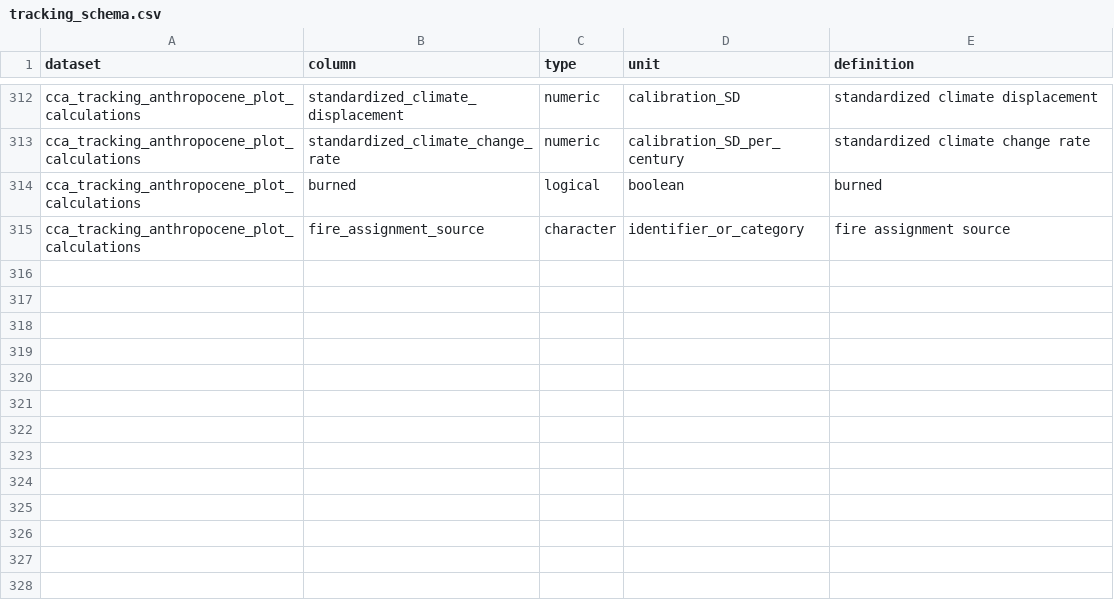
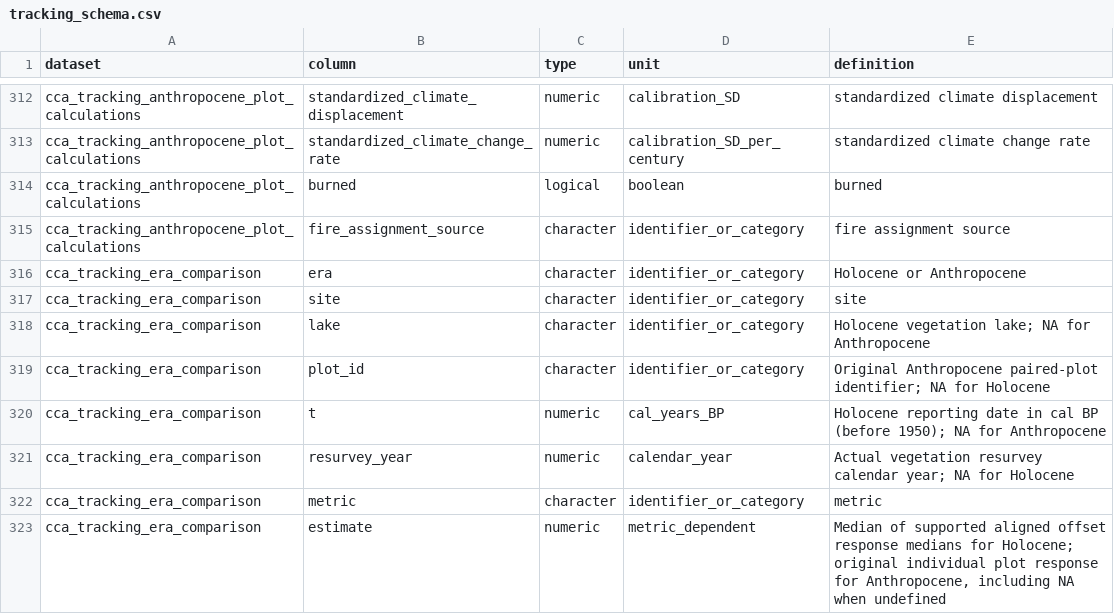
Before and after one commit to billurbektas/PaleoACES, a CSV file: docs/assets/analysis/tables/tracking_schema.csv, drawn as a sheet; only a part is shown, gaps mark what is left out; the diff covers the shown part only; the diff names each change by its address in the sheet, - before the commit and + after, or states it on an @@ line.

Commit message:
Add aligned long tracking comparison across eras

```diff
--- a/docs/assets/analysis/tables/tracking_schema.csv
+++ b/docs/assets/analysis/tables/tracking_schema.csv
+row 316: cca_tracking_era_comparison | era | character | identifier_or_category | Holocene or Anthropocene
+row 317: cca_tracking_era_comparison | site | character | identifier_or_category | site
+row 318: cca_tracking_era_comparison | lake | character | identifier_or_category | Holocene vegetation lake; NA for Anthropocene
+row 319: cca_tracking_era_comparison | plot_id | character | identifier_or_category | Original Anthropocene paired-plot identifier; NA for Holocene
+row 320: cca_tracking_era_comparison | t | numeric | cal_years_BP | Holocene reporting date in cal BP (before 1950); NA for Anthropocene
+row 321: cca_tracking_era_comparison | resurvey_year | numeric | calendar_year | Actual vegetation resurvey calendar year; NA for Holocene
+row 322: cca_tracking_era_comparison | metric | character | identifier_or_category | metric
+row 323: cca_tracking_era_comparison | estimate | numeric | metric_dependent | Median of supported aligned offset response medians for Holocene; original individual plot response for Anthropocene, including NA when undefined
```
Also changed, not shown: 8 added rows and 3 edited cells elsewhere in this file, docs/assets/analysis/artifacts.csv, docs/assets/analysis/inputs.csv, 22 other files.
